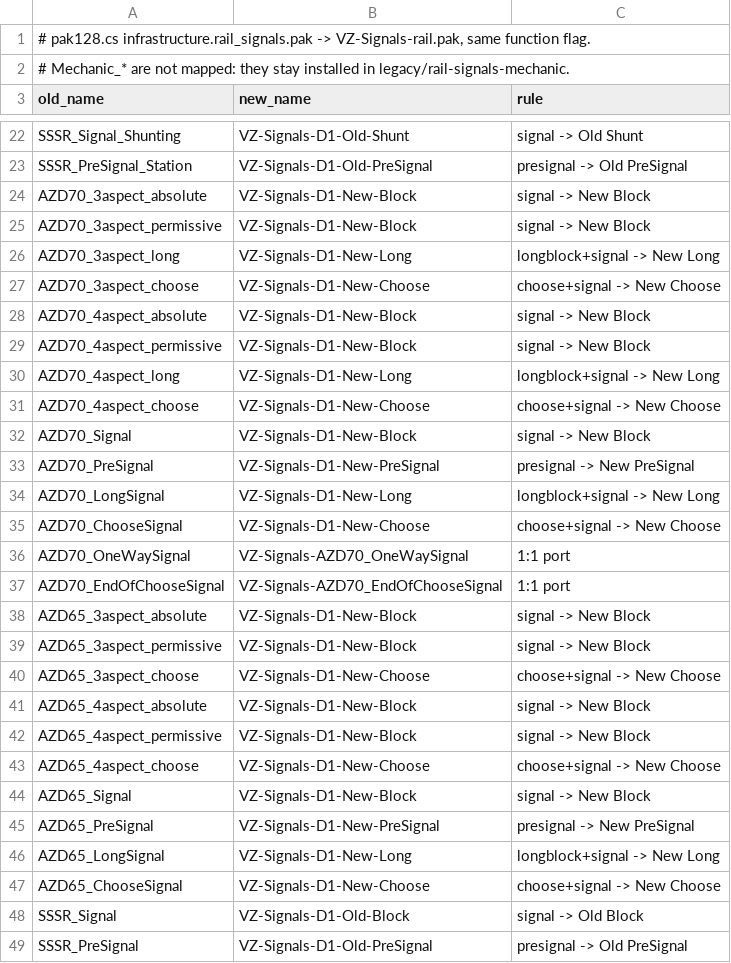
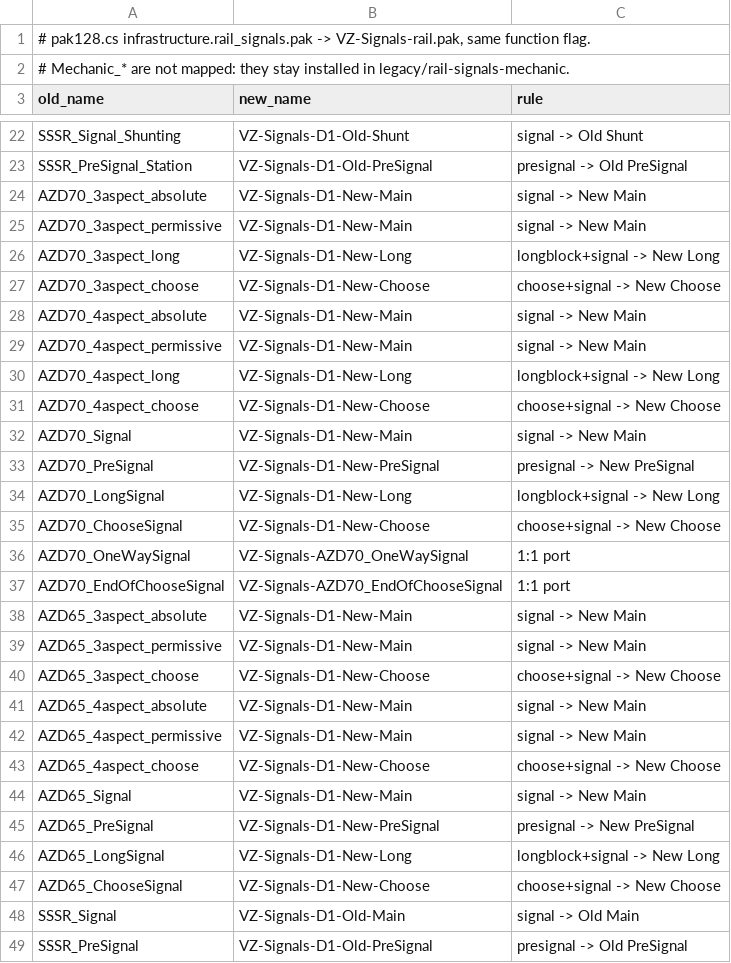
Before and after one commit to vojtechzicha/simutrans-custom-czech-pak128, a TSV file: signal-rail/migration-map.tsv, drawn as a sheet; only a part is shown, gaps mark what is left out; the diff covers the shown part only.

```diff
--- a/signal-rail/migration-map.tsv
+++ b/signal-rail/migration-map.tsv
@@ -23,11 +23,11 @@ SSSR_Signal_Shunting	VZ-Signals-D1-Old-Shunt	signal -> Old Shunt
 SSSR_PreSignal_Station	VZ-Signals-D1-Old-PreSignal	presignal -> Old PreSignal
-AZD70_3aspect_absolute	VZ-Signals-D1-New-Block	signal -> New Block
-AZD70_3aspect_permissive	VZ-Signals-D1-New-Block	signal -> New Block
+AZD70_3aspect_absolute	VZ-Signals-D1-New-Main	signal -> New Main
+AZD70_3aspect_permissive	VZ-Signals-D1-New-Main	signal -> New Main
 AZD70_3aspect_long	VZ-Signals-D1-New-Long	longblock+signal -> New Long
 AZD70_3aspect_choose	VZ-Signals-D1-New-Choose	choose+signal -> New Choose
-AZD70_4aspect_absolute	VZ-Signals-D1-New-Block	signal -> New Block
-AZD70_4aspect_permissive	VZ-Signals-D1-New-Block	signal -> New Block
+AZD70_4aspect_absolute	VZ-Signals-D1-New-Main	signal -> New Main
+AZD70_4aspect_permissive	VZ-Signals-D1-New-Main	signal -> New Main
 AZD70_4aspect_long	VZ-Signals-D1-New-Long	longblock+signal -> New Long
 AZD70_4aspect_choose	VZ-Signals-D1-New-Choose	choose+signal -> New Choose
-AZD70_Signal	VZ-Signals-D1-New-Block	signal -> New Block
+AZD70_Signal	VZ-Signals-D1-New-Main	signal -> New Main
 AZD70_PreSignal	VZ-Signals-D1-New-PreSignal	presignal -> New PreSignal
@@ -37,9 +37,9 @@ AZD70_OneWaySignal	VZ-Signals-AZD70_OneWaySignal	1:1 port
 AZD70_EndOfChooseSignal	VZ-Signals-AZD70_EndOfChooseSignal	1:1 port
-AZD65_3aspect_absolute	VZ-Signals-D1-New-Block	signal -> New Block
-AZD65_3aspect_permissive	VZ-Signals-D1-New-Block	signal -> New Block
+AZD65_3aspect_absolute	VZ-Signals-D1-New-Main	signal -> New Main
+AZD65_3aspect_permissive	VZ-Signals-D1-New-Main	signal -> New Main
 AZD65_3aspect_choose	VZ-Signals-D1-New-Choose	choose+signal -> New Choose
-AZD65_4aspect_absolute	VZ-Signals-D1-New-Block	signal -> New Block
-AZD65_4aspect_permissive	VZ-Signals-D1-New-Block	signal -> New Block
+AZD65_4aspect_absolute	VZ-Signals-D1-New-Main	signal -> New Main
+AZD65_4aspect_permissive	VZ-Signals-D1-New-Main	signal -> New Main
 AZD65_4aspect_choose	VZ-Signals-D1-New-Choose	choose+signal -> New Choose
-AZD65_Signal	VZ-Signals-D1-New-Block	signal -> New Block
+AZD65_Signal	VZ-Signals-D1-New-Main	signal -> New Main
 AZD65_PreSignal	VZ-Signals-D1-New-PreSignal	presignal -> New PreSignal
@@ -47,3 +47,3 @@ AZD65_LongSignal	VZ-Signals-D1-New-Long	longblock+signal -> New Long
 AZD65_ChooseSignal	VZ-Signals-D1-New-Choose	choose+signal -> New Choose
-SSSR_Signal	VZ-Signals-D1-Old-Block	signal -> Old Block
+SSSR_Signal	VZ-Signals-D1-Old-Main	signal -> Old Main
 SSSR_PreSignal	VZ-Signals-D1-Old-PreSignal	presignal -> Old PreSignal
```
Also changed, not shown: 4 edited cells elsewhere in this file.
